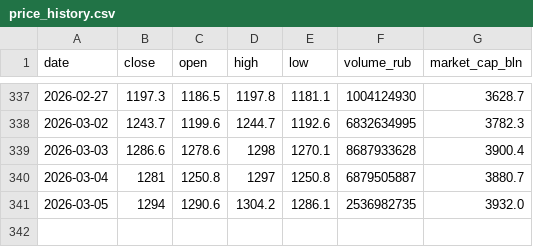
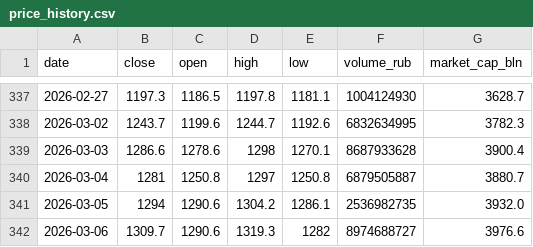
Before and after one commit to mazanur/investment-analysis, a CSV file: companies/NVTK/data/price_history.csv, drawn as a sheet; only a part is shown, gaps mark what is left out.

Commit message:
signal(NVTK): news-reaction

```diff
--- a/companies/NVTK/data/price_history.csv
+++ b/companies/NVTK/data/price_history.csv
@@ -341 +341,2 @@ date,close,open,high,low,volume_rub,market_cap_bln
 2026-03-05,1294,1290.6,1304.2,1286.1,2536982735,3932.0
+2026-03-06,1309.7,1290.6,1319.3,1282,8974688727,3976.6
```
Also changed, not shown: 2 other files.
